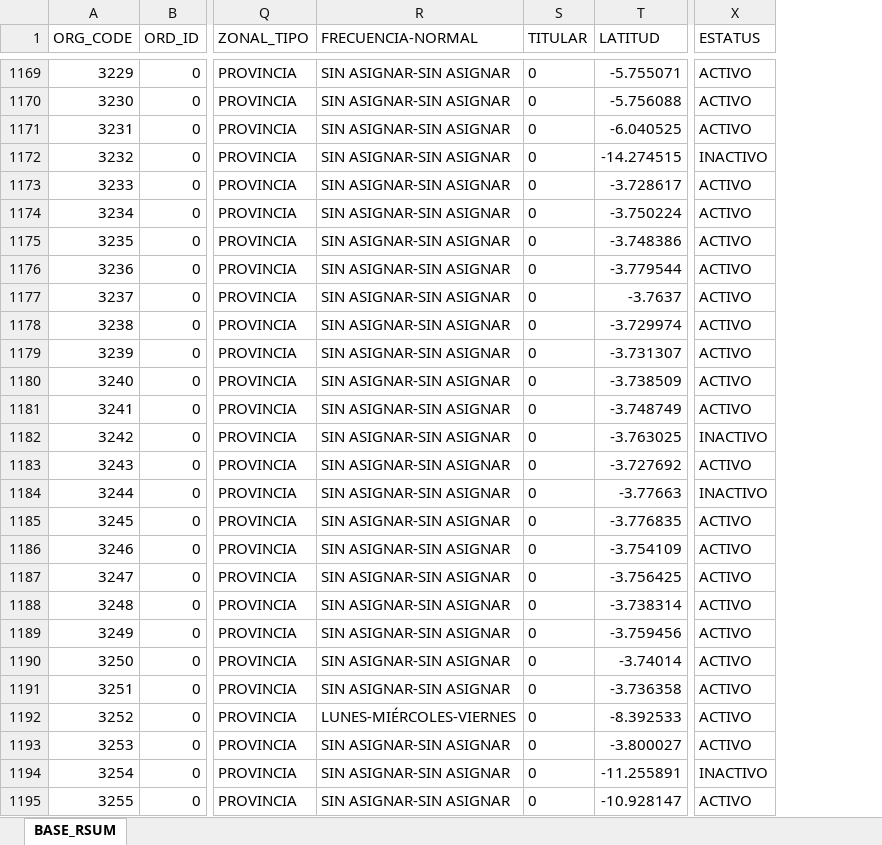
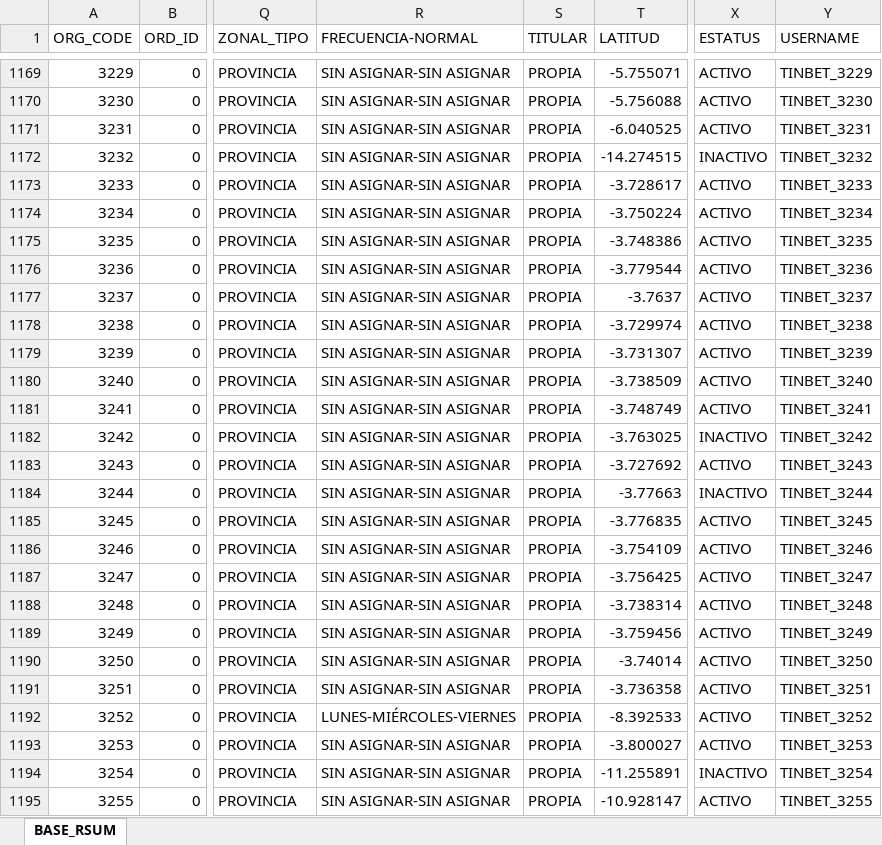
Before and after one commit to Leonardow33/MAPA_RC_INTERACTIVO, an Excel workbook: BASE_PARA MAPAS.xlsx, sheet BASE_RSUM, drawn as a sheet; only a part is shown, gaps mark what is left out; values as stored, in another font and other column widths than the file's, no borders; table styles not drawn; the diff covers the shown part only; the diff names each change by its address in the sheet, - before the commit and + after, or states it on an @@ line.

```diff
--- a/BASE_PARA MAPAS.xlsx (sheet BASE_RSUM)
+++ b/BASE_PARA MAPAS.xlsx (sheet BASE_RSUM)
+column Y (USERNAME), rows 1169-1195: TINBET_3229 | TINBET_3230 | TINBET_3231 | TINBET_3232 | TINBET_3233 | TINBET_3234 | TINBET_3235 | TINBET_3236 | TINBET_3237 | TINBET_3238 | TINBET_3239 | TINBET_3240 | TINBET_3241 | TINBET_3242 | TINBET_3243 | TINBET_3244 | TINBET_3245 | TINBET_3246 | TINBET_3247 | TINBET_3248 | TINBET_3249 | TINBET_3250 | TINBET_3251 | TINBET_3252 | TINBET_3253 | TINBET_3254 | TINBET_3255
-S1169:S1195 (TITULAR): 0
+S1169:S1195 (TITULAR): PROPIA
```
Also changed, not shown: 793 edited cells elsewhere in this sheet, 4 other files.
